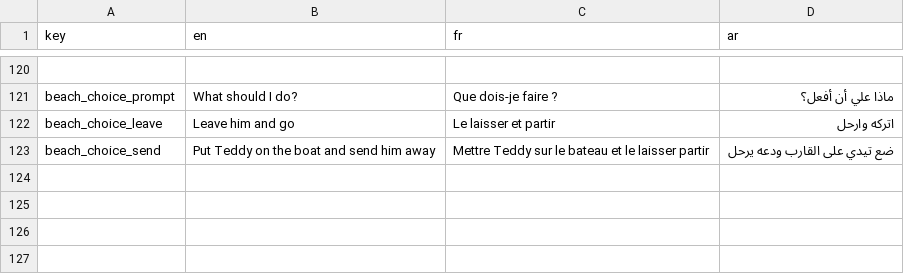
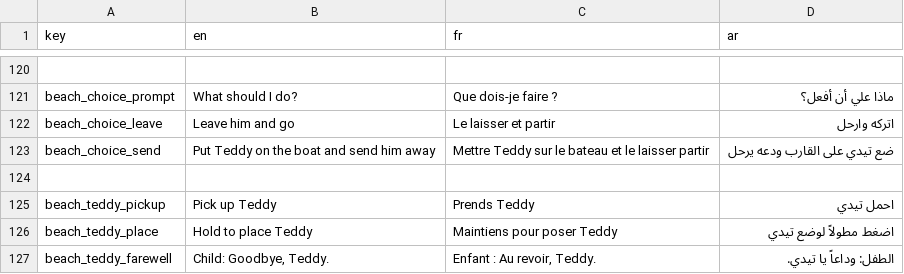
Before and after one commit to Yassir-Essabbahy/as-a-kid-ep1-unity, a CSV file: Assets/Resources/Localization/dialogue.csv, drawn as a sheet; only a part is shown, gaps mark what is left out; the diff names each change by its address in the sheet, - before the commit and + after, or states it on an @@ line.

Commit message:
Teddy boat ending flow

```diff
--- a/Assets/Resources/Localization/dialogue.csv
+++ b/Assets/Resources/Localization/dialogue.csv
+row 124: (empty)
+row 125: beach_teddy_pickup | Pick up Teddy | Prends Teddy | احمل تيدي
+row 126: beach_teddy_place | Hold to place Teddy | Maintiens pour poser Teddy | اضغط مطولاً لوضع تيدي
+row 127: beach_teddy_farewell | Child: Goodbye, Teddy. | Enfant : Au revoir, Teddy. | الطفل: وداعاً يا تيدي.
```
Also changed, not shown: 1 other file.
